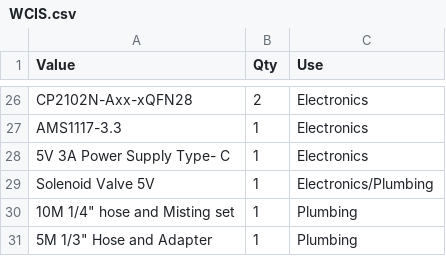
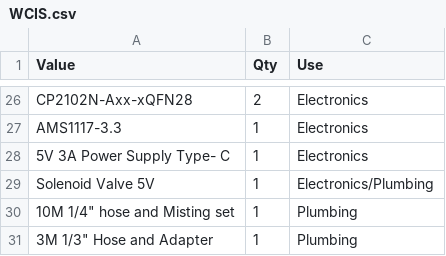
Before and after one commit to MadSCI-entist/WCIS, a CSV file: WCIS.csv, drawn as a sheet; only a part is shown, gaps mark what is left out.

Commit message:
Update WCIS.csv to add missing entries

```diff
--- a/WCIS.csv
+++ b/WCIS.csv
@@ -30,2 +30,2 @@ Solenoid Valve 5V,1,Electronics/Plumbing
 "10M 1/4"" hose and Misting set",1,Plumbing
-"5M  1/3"" Hose and Adapter",1,Plumbing
+"3M  1/3"" Hose and Adapter",1,Plumbing
```
